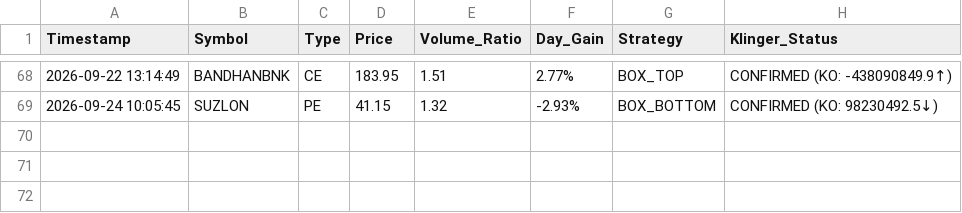
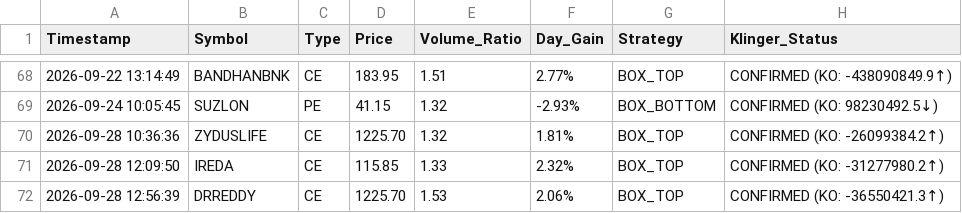
Before and after one commit to frzkhn155-ai/Final, a CSV file: box_trading_alerts.csv, drawn as a sheet; only a part is shown, gaps mark what is left out; the diff names each change by its address in the sheet, - before the commit and + after, or states it on an @@ line.

```diff
--- a/box_trading_alerts.csv
+++ b/box_trading_alerts.csv
+row 70: 2026-09-28 10:36:36 | ZYDUSLIFE | CE | 1225.70 | 1.32 | 1.81% | BOX_TOP | CONFIRMED (KO: -26099384.2↑)
+row 71: 2026-09-28 12:09:50 | IREDA | CE | 115.85 | 1.33 | 2.32% | BOX_TOP | CONFIRMED (KO: -31277980.2↑)
+row 72: 2026-09-28 12:56:39 | DRREDDY | CE | 1225.70 | 1.53 | 2.06% | BOX_TOP | CONFIRMED (KO: -36550421.3↑)
```
Also changed, not shown: fii_bb_continuation_alerts.csv, orb_15_signals.csv, 13 other files.
